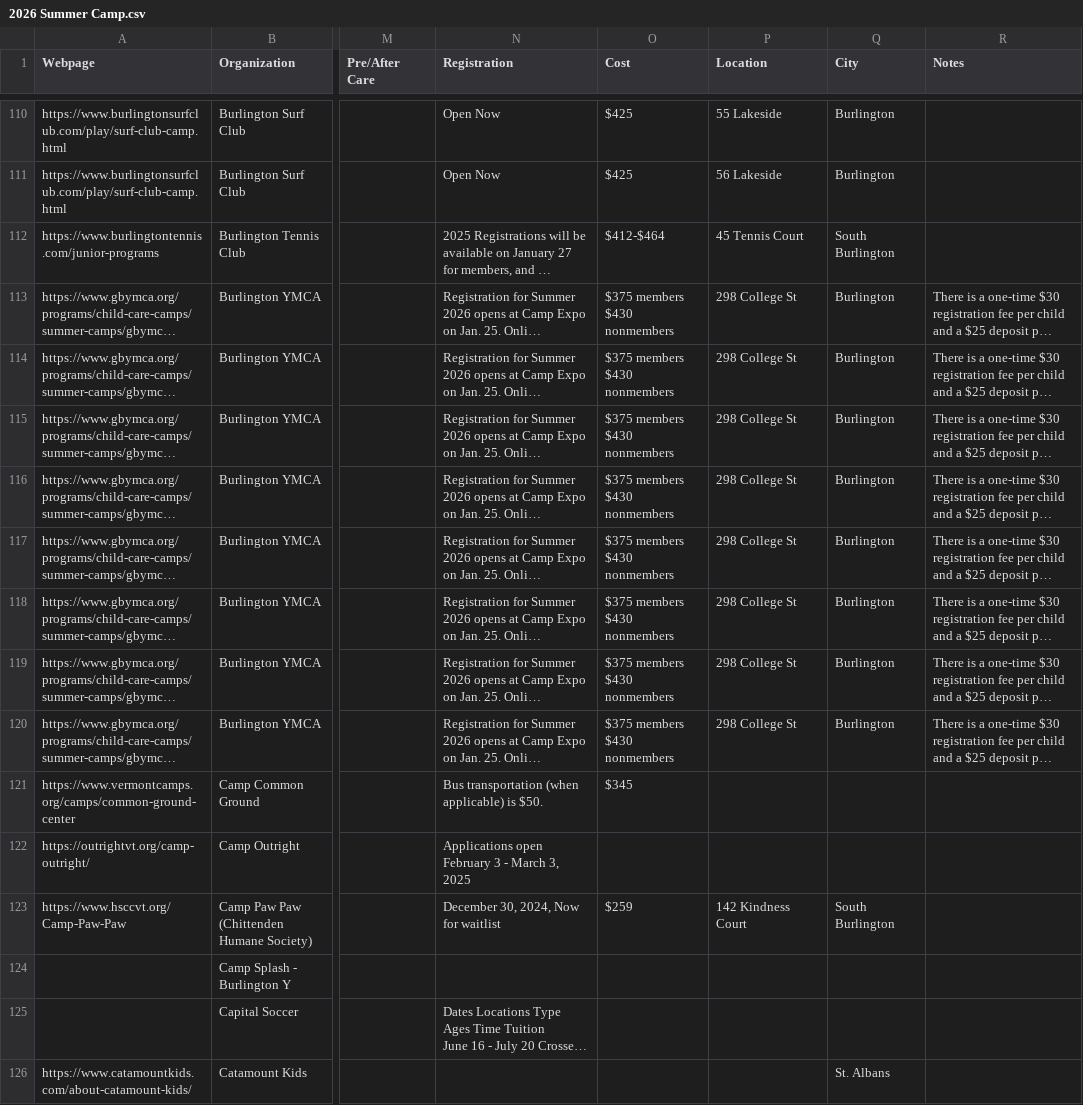
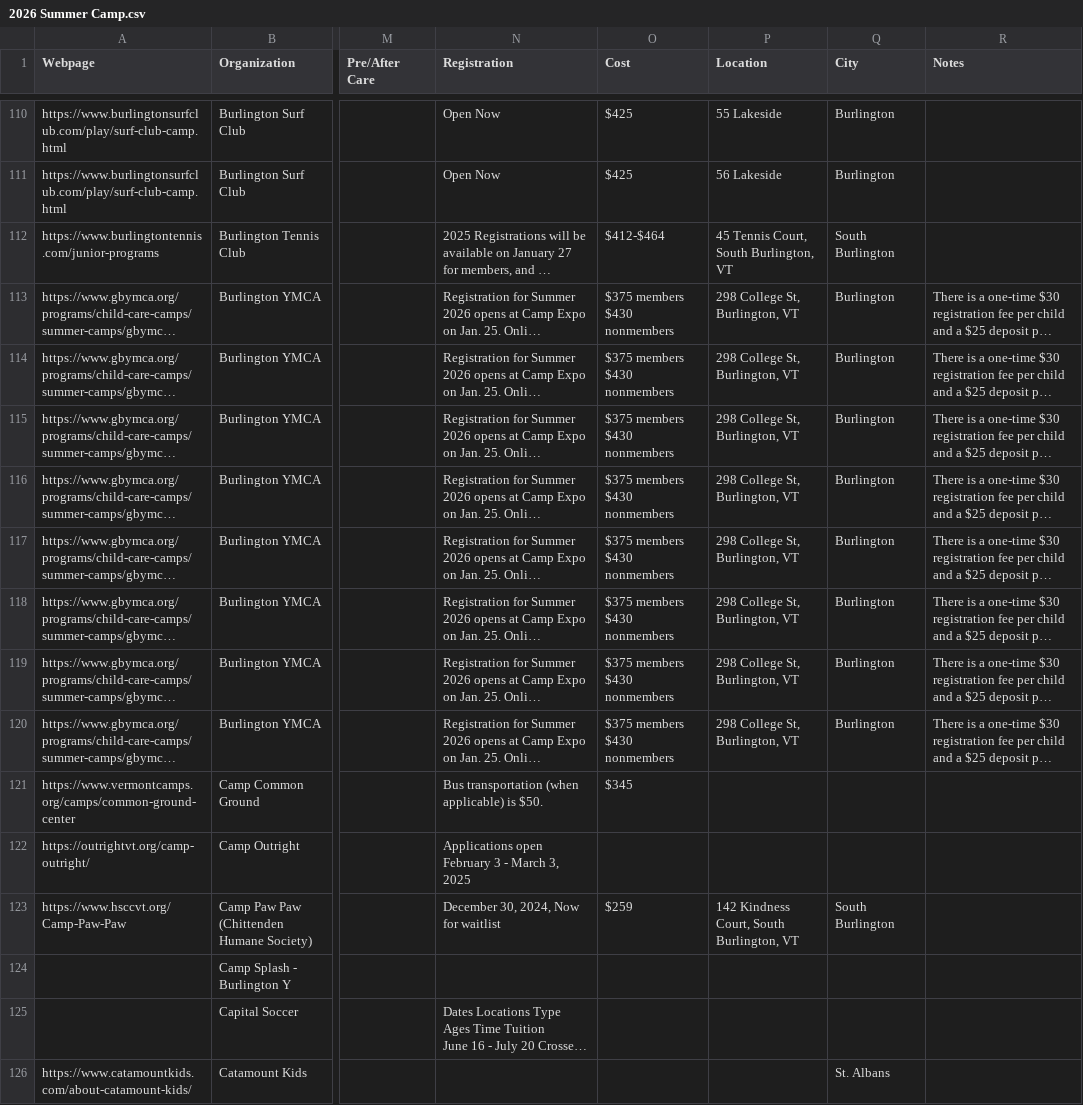
Before and after one commit to kefortney/Camp-and-Afterschool-Care-Finder, a CSV file: data/2026 Summer Camp.csv, drawn as a sheet; only a part is shown, gaps mark what is left out; long unchanged cells end in …; the diff covers the shown part only; the diff names each change by its address in the sheet, - before the commit and + after, or states it on an @@ line.

Commit message:
update to location

```diff
--- a/data/2026 Summer Camp.csv
+++ b/data/2026 Summer Camp.csv
-P112 (Location): 45 Tennis Court
+P112 (Location): 45 Tennis Court, South Burlington, VT
-P113:P120 (Location): 298 College St
+P113:P120 (Location): 298 College St, Burlington, VT
-P123 (Location): 142 Kindness Court
+P123 (Location): 142 Kindness Court, South Burlington, VT
```
Also changed, not shown: 117 edited cells elsewhere in this file.
